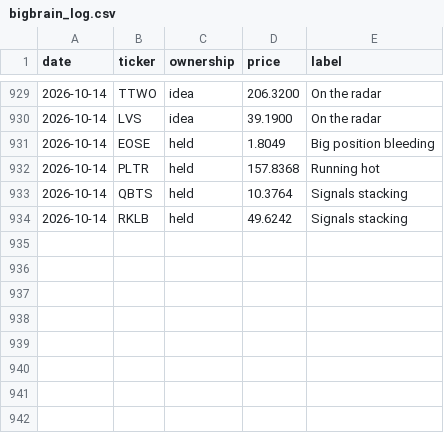
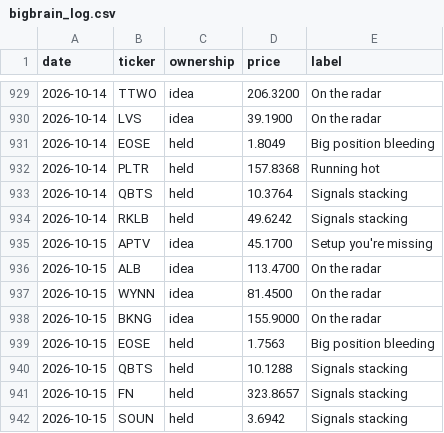
Before and after one commit to newpov/stocks-dashboard, a CSV file: data/bigbrain_log.csv, drawn as a sheet; only a part is shown, gaps mark what is left out; the diff names each change by its address in the sheet, - before the commit and + after, or states it on an @@ line.

```diff
--- a/data/bigbrain_log.csv
+++ b/data/bigbrain_log.csv
+row 935: 2026-10-15 | APTV | idea | 45.1700 | Setup you're missing
+row 936: 2026-10-15 | ALB | idea | 113.4700 | On the radar
+row 937: 2026-10-15 | WYNN | idea | 81.4500 | On the radar
+row 938: 2026-10-15 | BKNG | idea | 155.9000 | On the radar
+row 939: 2026-10-15 | EOSE | held | 1.7563 | Big position bleeding
+row 940: 2026-10-15 | QBTS | held | 10.1288 | Signals stacking
+row 941: 2026-10-15 | FN | held | 323.8657 | Signals stacking
+row 942: 2026-10-15 | SOUN | held | 3.6942 | Signals stacking
```
Also changed, not shown: 15 other files.
